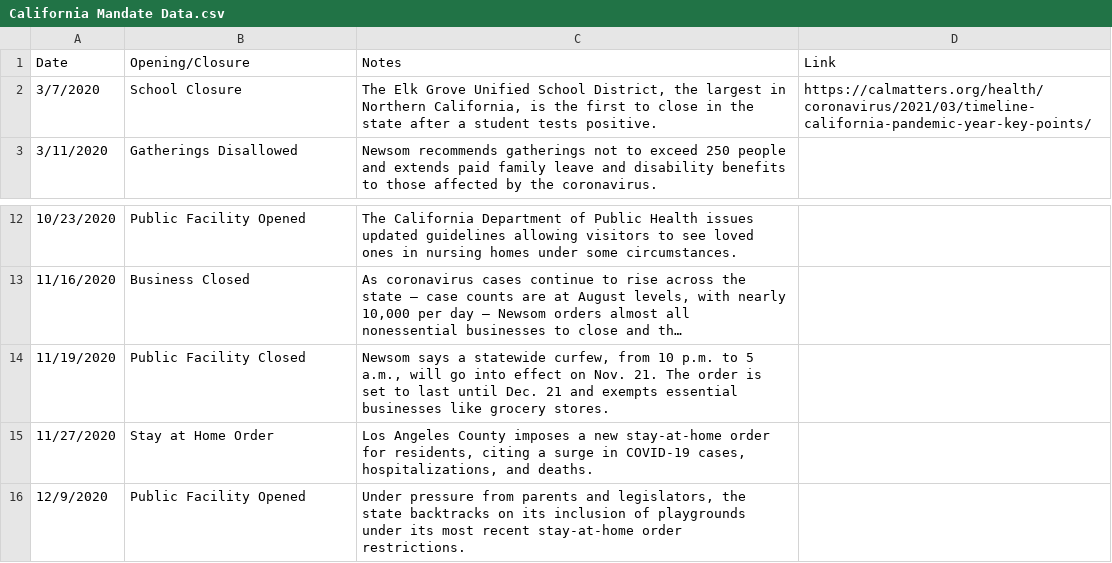
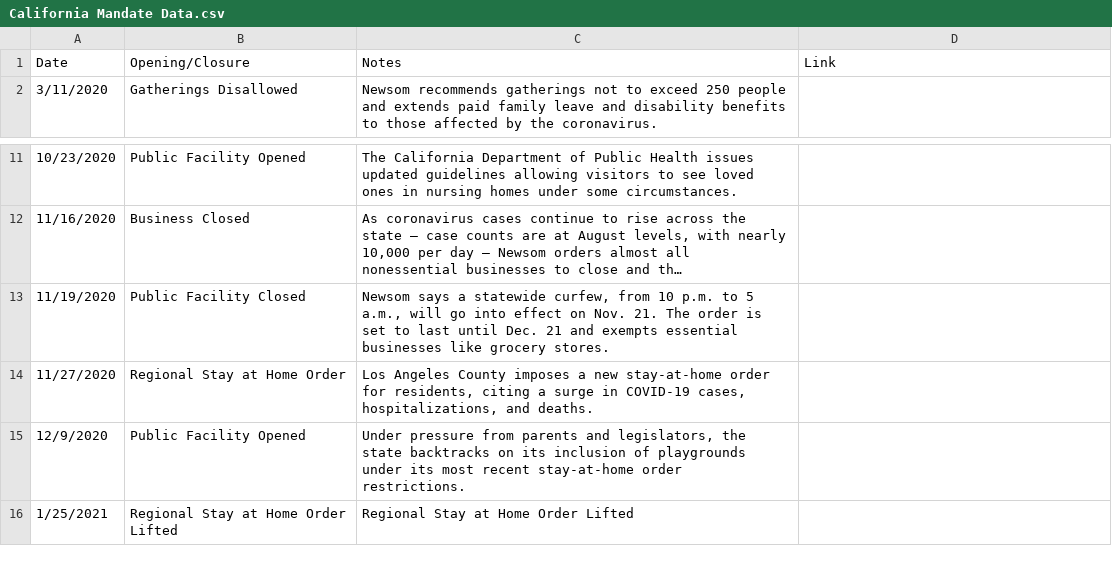
Before and after one commit to holiday-pettijohn/COVID-Tracking-Biola-Summer, a CSV file: Data/State Closure Data/California Mandate Data.csv, drawn as a sheet; only a part is shown, gaps mark what is left out; long unchanged cells end in ….

```diff
--- a/Data/State Closure Data/California Mandate Data.csv
+++ b/Data/State Closure Data/California Mandate Data.csv
@@ -1,3 +1,2 @@
 Date,Opening/Closure,Notes,Link
-3/7/2020,School Closure,"The Elk Grove Unified School District, the largest in Northern California, is the first to close in the state after a student tests positive.",https://calmatters.org/health/coronavirus/2021/03/timeline-california-pandemic-year-key-points/
 3/11/2020,Gatherings Disallowed,Newsom recommends gatherings not to exceed 250 people and extends paid family leave and disability benefits to those affected by the coronavirus.,
@@ -14,3 +13,4 @@ Date,Opening/Closure,Notes,Link
 11/19/2020,Public Facility Closed,"Newsom says a statewide curfew, from 10 p.m. to 5 a.m., will go into effect on Nov. 21. The order is set to last until Dec. 21 and exempts essential businesses like grocery stores.",
-11/27/2020,Stay at Home Order,"Los Angeles County imposes a new stay-at-home order for residents, citing a surge in COVID-19 cases, hospitalizations, and deaths.",
+11/27/2020,Regional Stay at Home Order,"Los Angeles County imposes a new stay-at-home order for residents, citing a surge in COVID-19 cases, hospitalizations, and deaths.",
 12/9/2020,Public Facility Opened,"Under pressure from parents and legislators, the state backtracks on its inclusion of playgrounds under its most recent stay-at-home order restrictions.",
+1/25/2021,Regional Stay at Home Order Lifted,"Regional Stay at Home Order Lifted",
```
Also changed, not shown: 5 other files.
